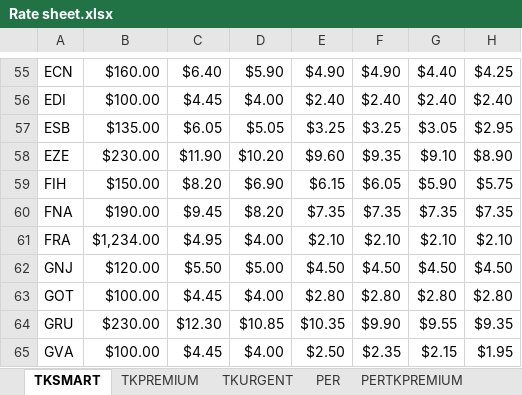
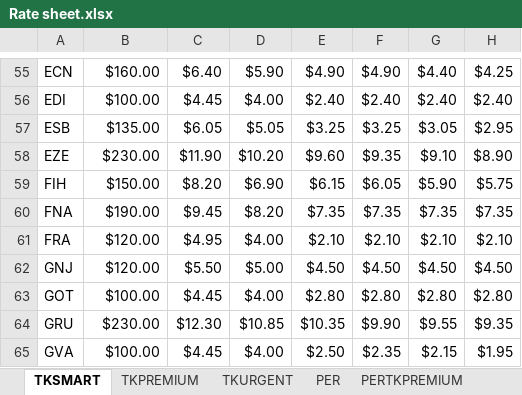
Before and after one commit to cihanomur1985/Toronto, an Excel workbook: Rate sheet.xlsx, sheet TKSMART, drawn as a sheet; only a part is shown, gaps mark what is left out; values as stored, in another font and other column widths than the file's, no borders; the diff names each change by its address in the sheet, - before the commit and + after, or states it on an @@ line.

Commit message:
Update Rate sheet.xlsx

```diff
--- a/Rate sheet.xlsx (sheet TKSMART)
+++ b/Rate sheet.xlsx (sheet TKSMART)
-B61: $1,234.00
+B61: $120.00
```
